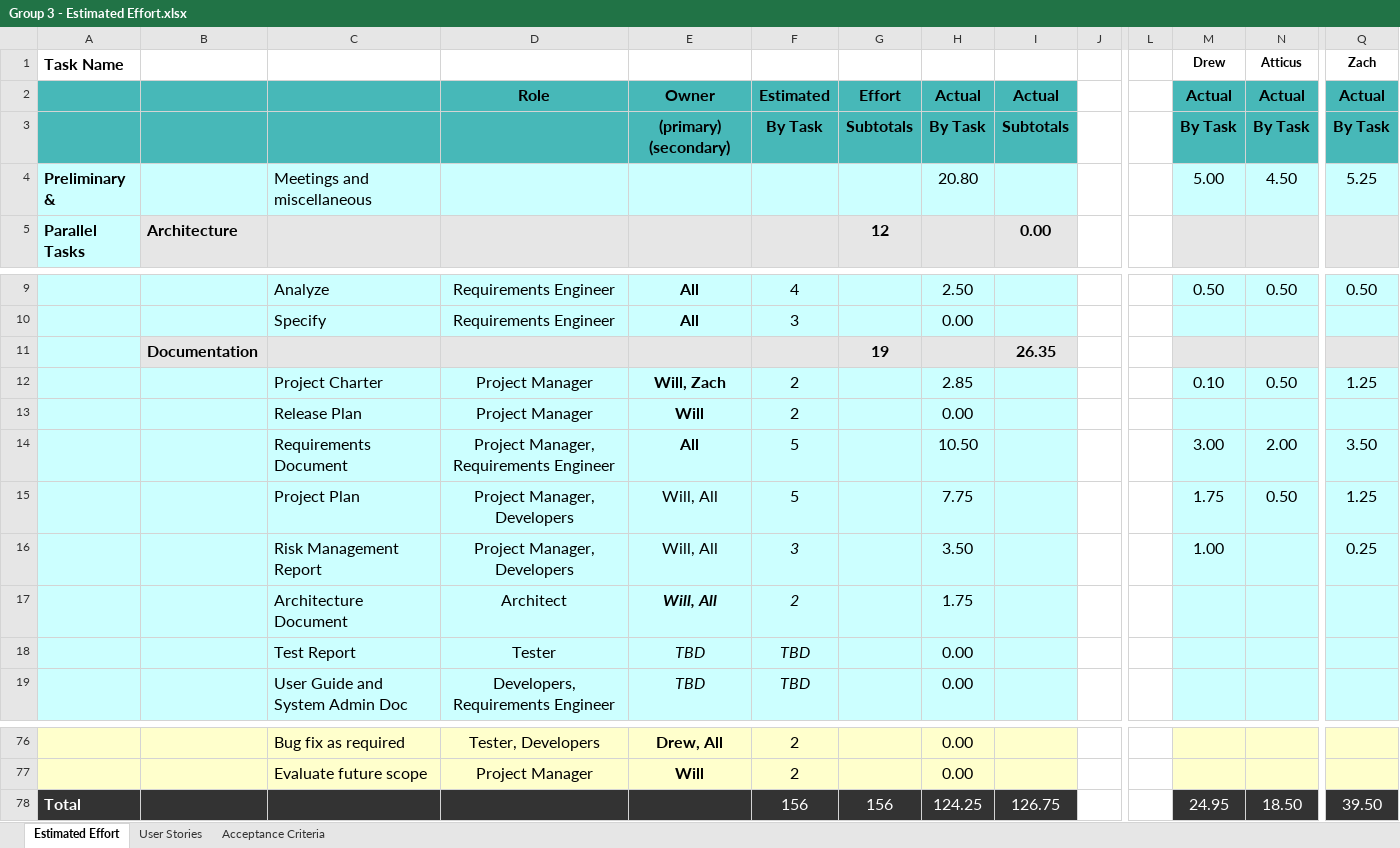
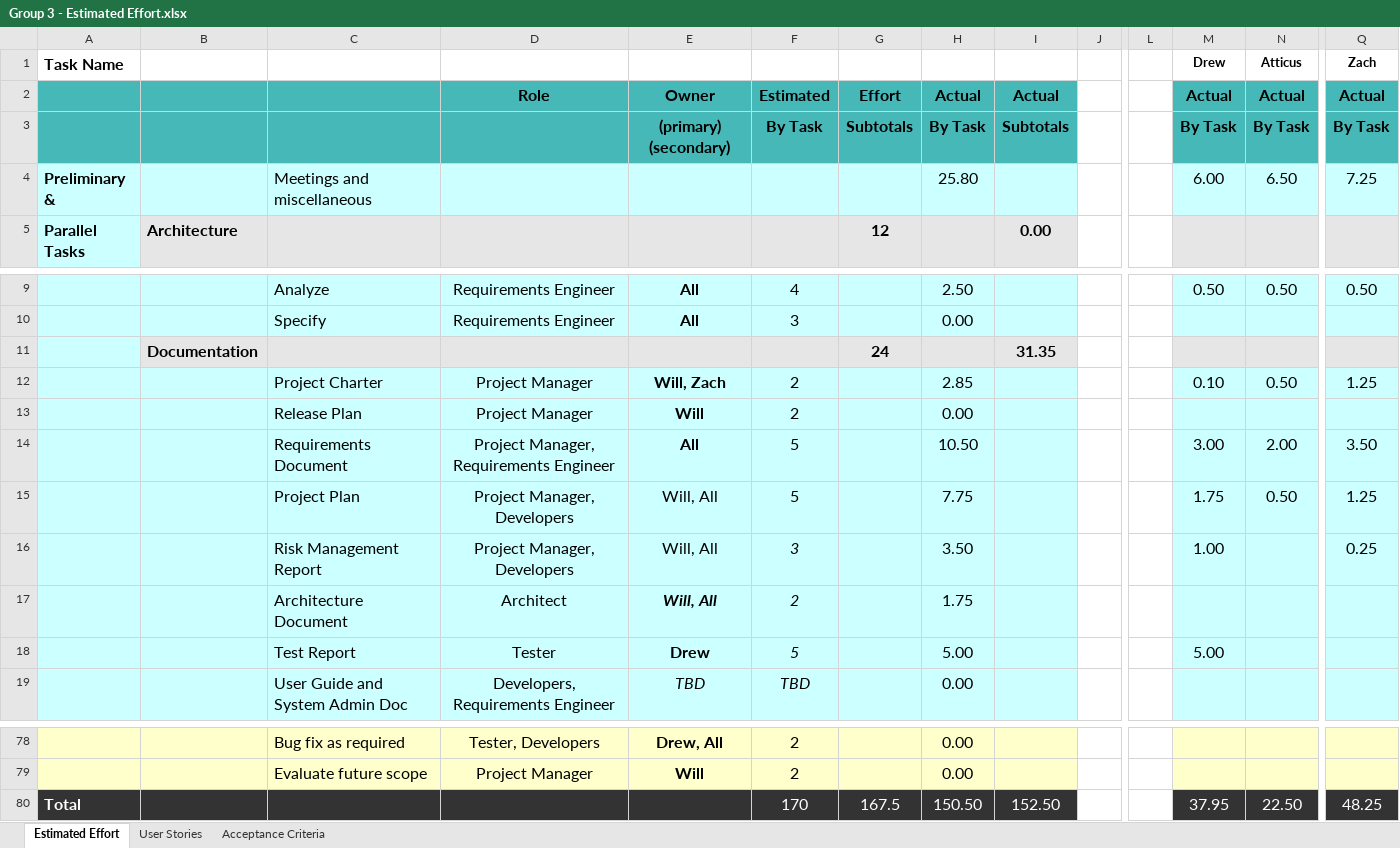
Before and after one commit to ZDGharst/CommerceBankWebApp, an Excel workbook: docs/raw/Group 3 - Estimated Effort.xlsx, sheet Estimated Effort, drawn as a sheet; only a part is shown, gaps mark what is left out; values as stored, in another font and other column widths than the file's, no borders; charts and pictures and conditional formats not drawn; removed rows and columns are numbered as before the commit, all else as after; rows hold the shown columns only; the diff covers the shown part only; the diff names each change by its address in the sheet, - before the commit and + after, or states it on an @@ line.

```diff
--- a/docs/raw/Group 3 - Estimated Effort.xlsx (sheet Estimated Effort)
+++ b/docs/raw/Group 3 - Estimated Effort.xlsx (sheet Estimated Effort)
-H4: 20.80
+H4: 25.80
-M4 (Drew): 5.00
+M4 (Drew): 6.00
-N4 (Atticus): 4.50
+N4 (Atticus): 6.50
-Q4 (Zach): 5.25
+Q4 (Zach): 7.25
-row 11:  | Documentation |  |  |  |  | 19 |  | 26.35
+row 11:  | Documentation |  |  |  |  | 24 |  | 31.35
-row 18:  |  | Test Report | Tester | TBD | TBD |  | 0.00
+row 18:  |  | Test Report | Tester | Drew | 5 |  | 5.00 |  |  |  | 5.00
-F80: 156
+F80: 170
-G80: 156
+G80: 167.5
-H80: 124.25
+H80: 150.50
-I80: 126.75
+I80: 152.50
-M80 (Drew): 24.95
+M80 (Drew): 37.95
-N80 (Atticus): 18.50
+N80 (Atticus): 22.50
-Q80 (Zach): 39.50
+Q80 (Zach): 48.25
```
Also changed, not shown: 8 added rows, 6 removed rows and 13 edited cells elsewhere in this sheet, formulas that keep their value.
